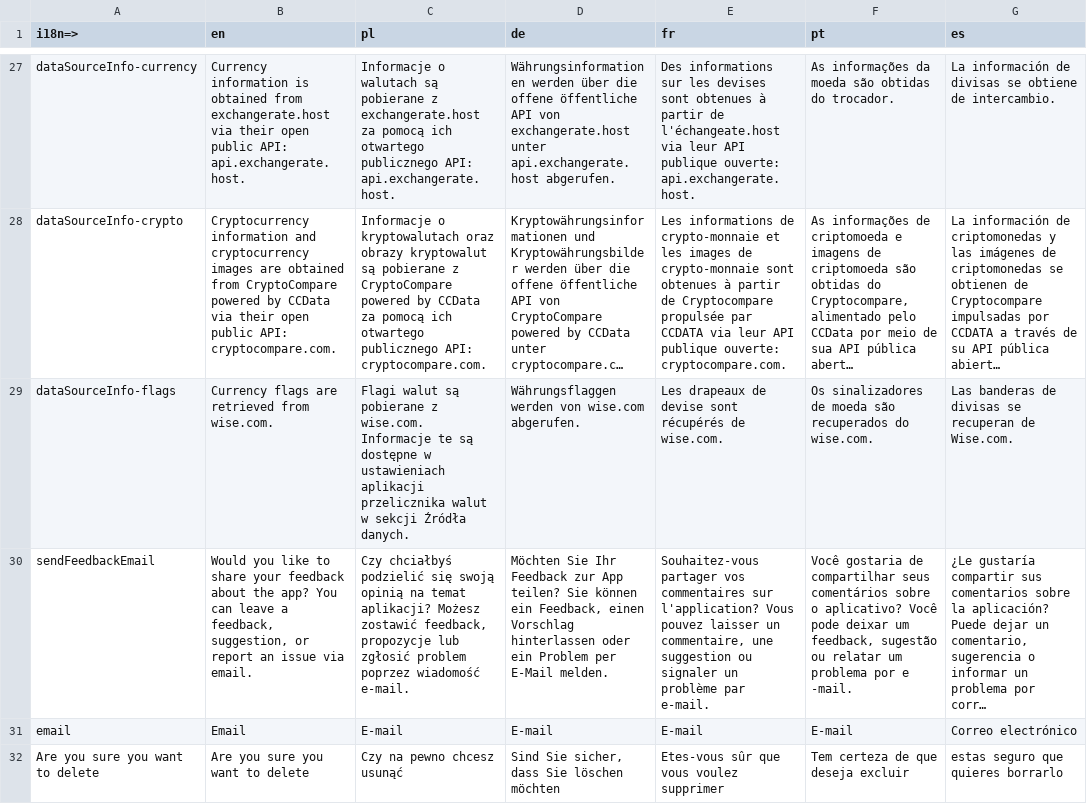
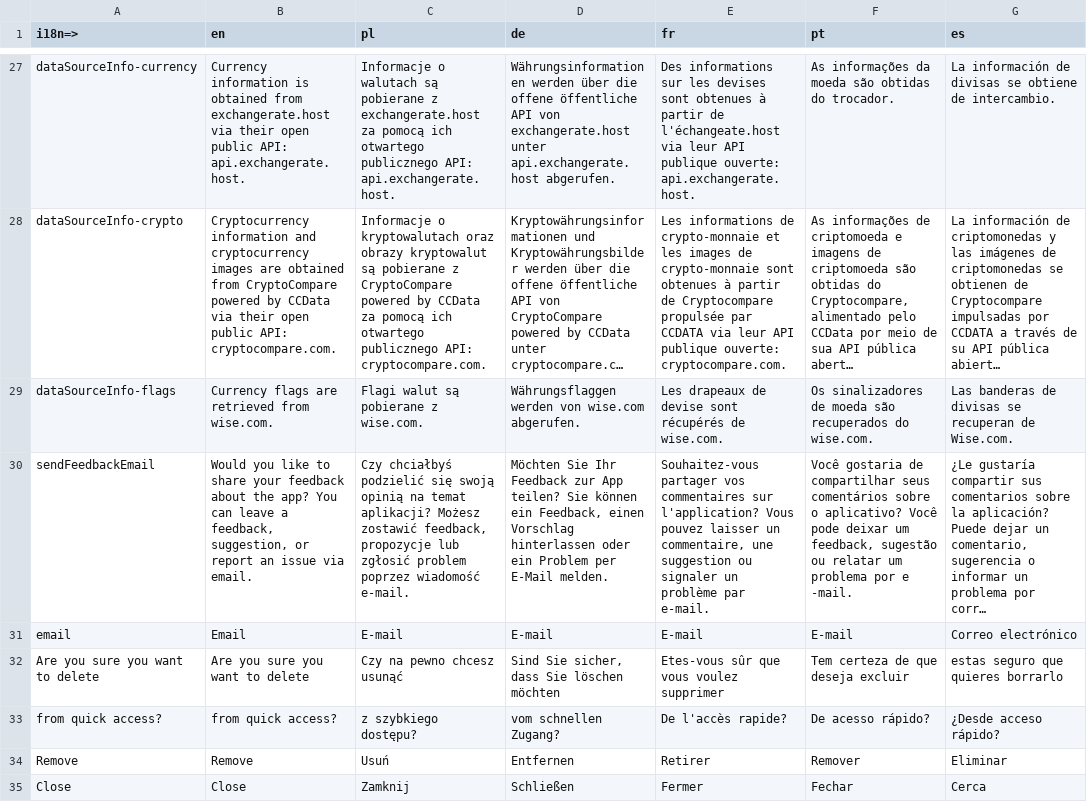
Before and after one commit to aromalnambiar/currency-converter, a CSV file: translation/input.csv, drawn as a sheet; only a part is shown, gaps mark what is left out; the shorter side is filled out with more unchanged rows; long unchanged cells end in …; the diff names each change by its address in the sheet, - before the commit and + after, or states it on an @@ line.

Commit message:
README.md updated translations updated

```diff
--- a/translation/input.csv
+++ b/translation/input.csv
-C29 (pl): …z wise.com. Informacje te są dostępne w ustawieniach aplikacji przelicznika walut w sekcji Źródła danych.
+C29 (pl): …z wise.com.
```
Also changed, not shown: 2 other files.
